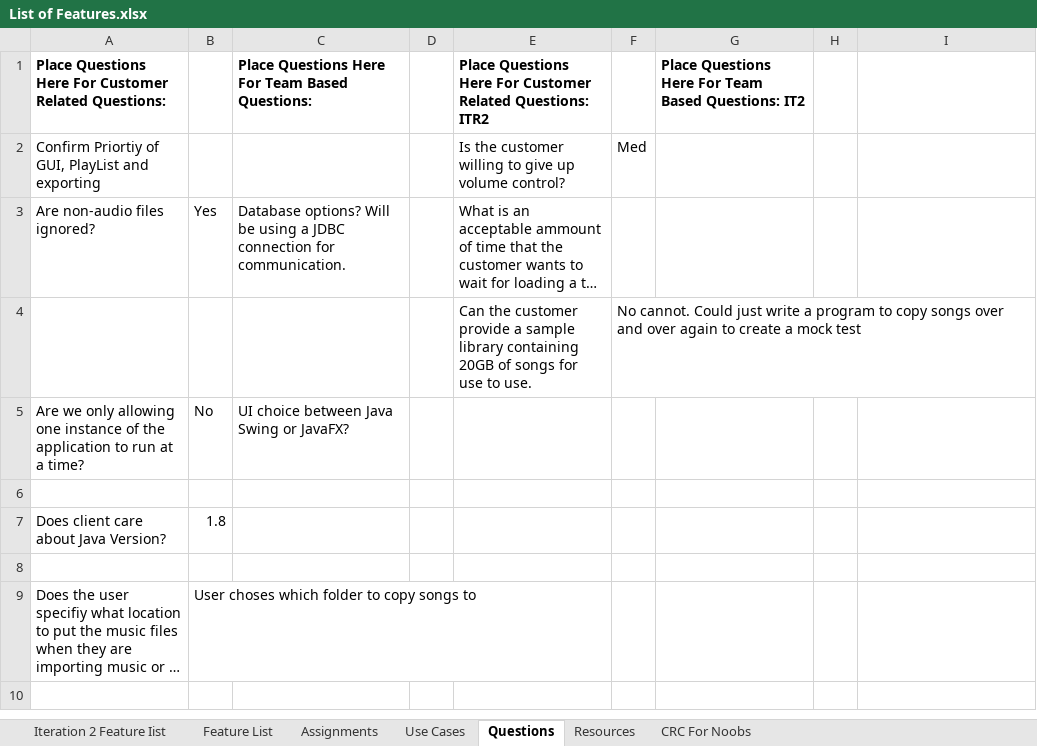
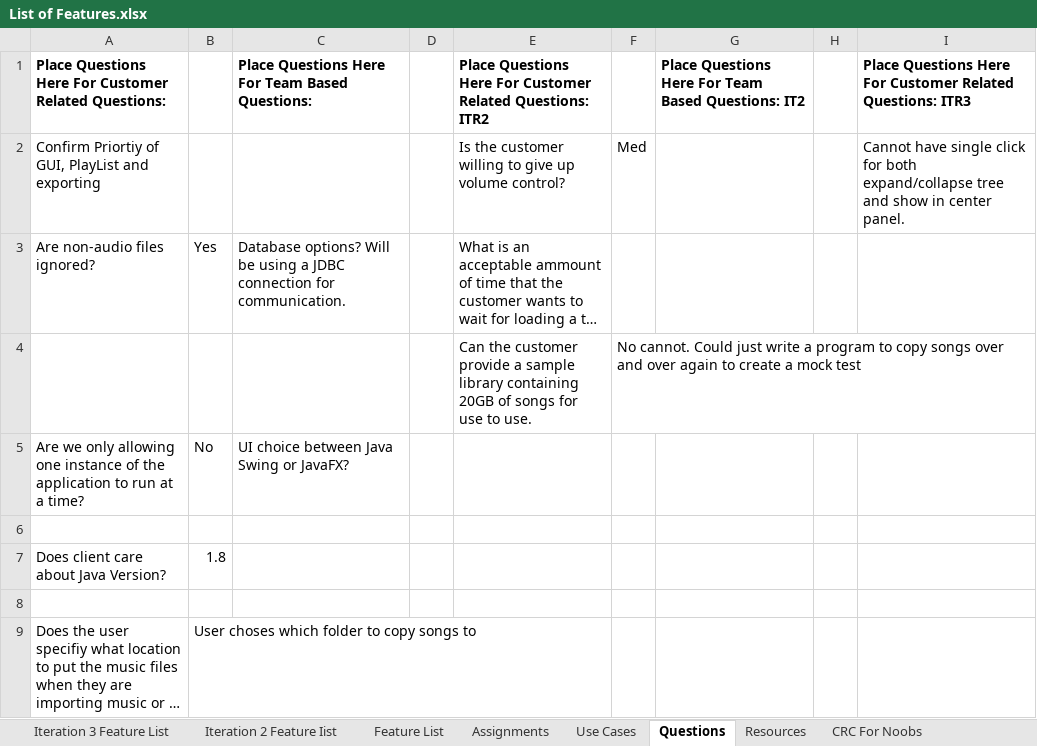
Before and after one commit to yunophilic/Gamma-Music-Manager, an Excel workbook: Docs/List of Features.xlsx, sheet Questions, drawn as a sheet; only a part is shown; the shorter side is filled out with more unchanged rows; long unchanged cells end in …; values as stored, in another font and other column widths than the file's, no borders; charts and pictures not drawn; the diff names each change by its address in the sheet, - before the commit and + after, or states it on an @@ line.

```diff
--- a/Docs/List of Features.xlsx (sheet Questions)
+++ b/Docs/List of Features.xlsx (sheet Questions)
+sheet tab: Iteration 3 Feature List
-I1: (empty)
+I1: Place Questions Here For Customer Related Questions: ITR3
-I2: (empty)
+I2: Cannot have single click for both expand/collapse tree and show in center panel.
```
Also changed, not shown: sheet Iteration 2 Feature Iist, sheet Resources, charts or pictures, 1 other file.
